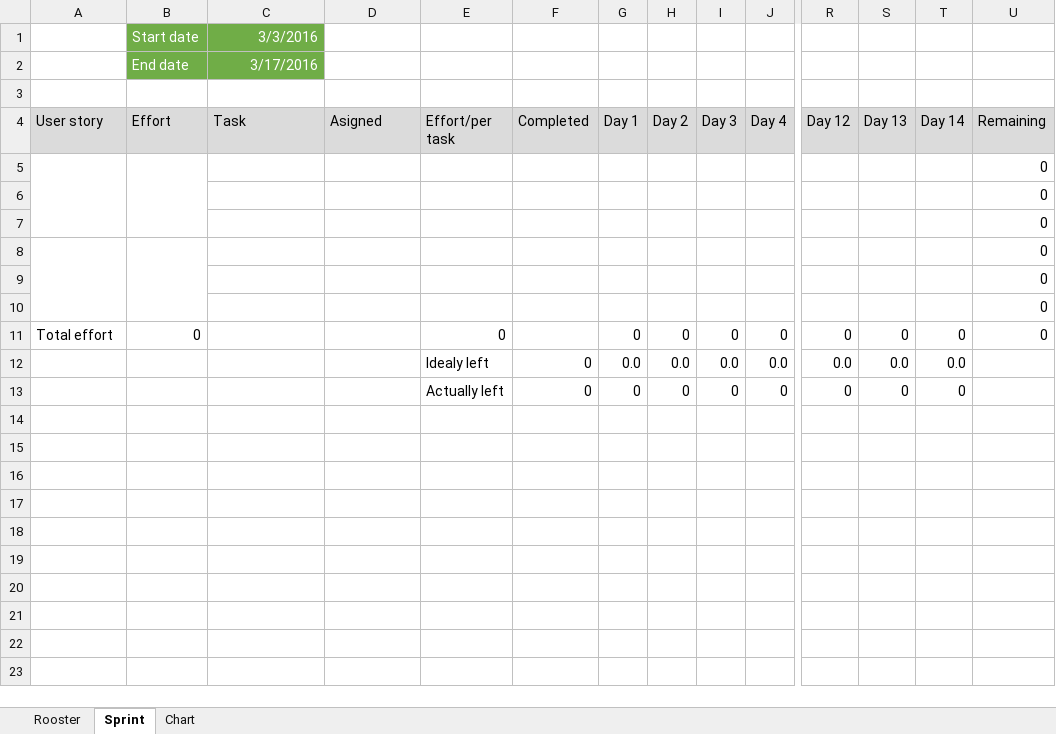
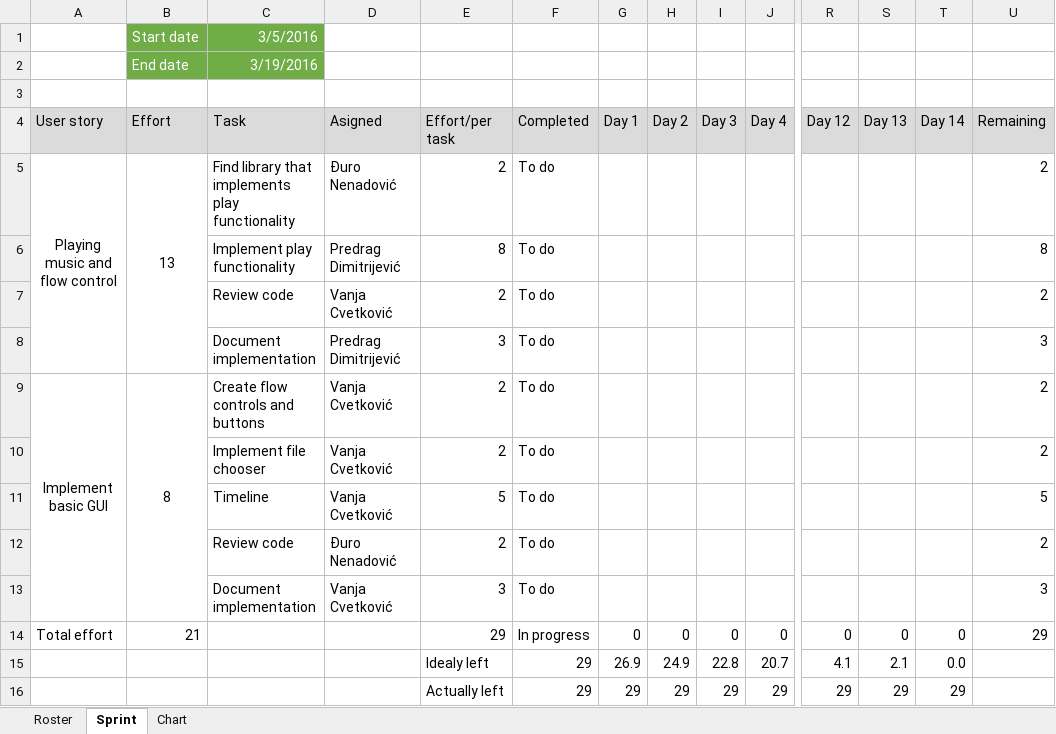
Before and after one commit to RazvojSoftvera2/MasterAudioTechnologyFunctions, an Excel workbook: Sprint_info/Sprint1.xlsx, sheet Sprint, drawn as a sheet; only a part is shown, gaps mark what is left out; values as stored, in another font and other column widths than the file's, no borders; conditional formats not drawn; removed rows and columns are numbered as before the commit, all else as after; rows hold the shown columns only; the diff names each change by its address in the sheet, - before the commit and + after, or states it on an @@ line.

```diff
--- a/Sprint_info/Sprint1.xlsx (sheet Sprint)
+++ b/Sprint_info/Sprint1.xlsx (sheet Sprint)
-sheet tab: Rooster
+sheet tab: Roster
-C1 (Task): 3/3/2016
+C1 (Task): 3/5/2016
-C2 (Task): 3/17/2016
+C2 (Task): 3/19/2016
-row 5:  |  |  |  |  |  |  |  |  |  |  |  |  | 0
-row 6:  |  |  |  |  |  |  |  |  |  |  |  |  | 0
-row 7:  |  |  |  |  |  |  |  |  |  |  |  |  | 0
-row 8:  |  |  |  |  |  |  |  |  |  |  |  |  | 0
-row 9:  |  |  |  |  |  |  |  |  |  |  |  |  | 0
-row 10:  |  |  |  |  |  |  |  |  |  |  |  |  | 0
+row 5: Playing music and flow control | 13 | Find library that implements play functionality | Đuro Nenadović | 2 | To do |  |  |  |  |  |  |  | 2
+row 6:  |  | Implement play functionality | Predrag Dimitrijević | 8 | To do |  |  |  |  |  |  |  | 8
+row 7:  |  | Review code | Vanja Cvetković | 2 | To do |  |  |  |  |  |  |  | 2
+row 8:  |  | Document implementation | Predrag Dimitrijević | 3 | To do |  |  |  |  |  |  |  | 3
+row 9: Implement basic GUI | 8 | Create flow controls and buttons | Vanja Cvetković | 2 | To do |  |  |  |  |  |  |  | 2
+row 10:  |  | Implement file chooser | Vanja Cvetković | 2 | To do |  |  |  |  |  |  |  | 2
+row 11:  |  | Timeline | Vanja Cvetković | 5 | To do |  |  |  |  |  |  |  | 5
+row 12:  |  | Review code | Đuro Nenadović | 2 | To do |  |  |  |  |  |  |  | 2
+row 13:  |  | Document implementation | Vanja Cvetković | 3 | To do |  |  |  |  |  |  |  | 3
-B14 (Effort): 0
+B14 (Effort): 21
-E14 (Effort/per task): 0
+E14 (Effort/per task): 29
-F14 (Completed): (empty)
+F14 (Completed): In progress
-U14 (Remaining): 0
+U14 (Remaining): 29
-row 12:  |  |  |  | Idealy left | 0 | 0.0 | 0.0 | 0.0 | 0.0 | 0.0 | 0.0 | 0.0
-row 13:  |  |  |  | Actually left | 0 | 0 | 0 | 0 | 0 | 0 | 0 | 0
+row 15:  |  |  |  | Idealy left | 29 | 26.9 | 24.9 | 22.8 | 20.7 | 4.1 | 2.1 | 0.0
+row 16:  |  |  |  | Actually left | 29 | 29 | 29 | 29 | 29 | 29 | 29 | 29
```
Also changed, not shown: sheet Roster, formulas that keep their value, charts or pictures, 1 other file.
